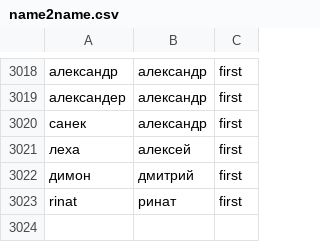
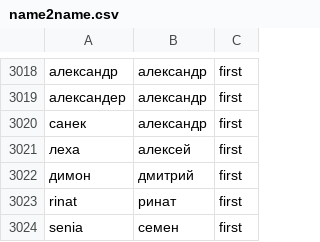
Before and after one commit to flocktory/ladyboy, a CSV file: data/name2name.csv, drawn as a sheet; only a part is shown, gaps mark what is left out; the diff names each change by its address in the sheet, - before the commit and + after, or states it on an @@ line.

Commit message:
Update name2name.csv

```diff
--- a/data/name2name.csv
+++ b/data/name2name.csv
+row 3024: senia | семен | first
```
